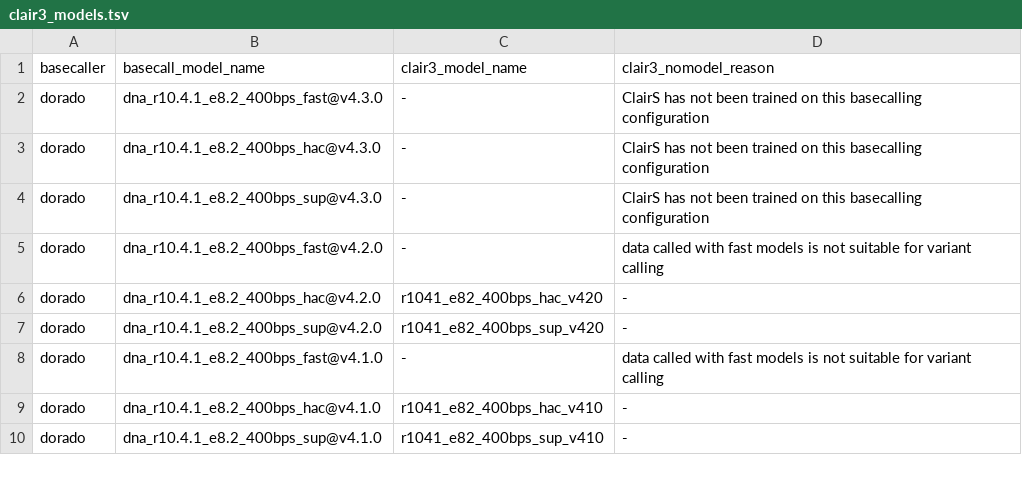
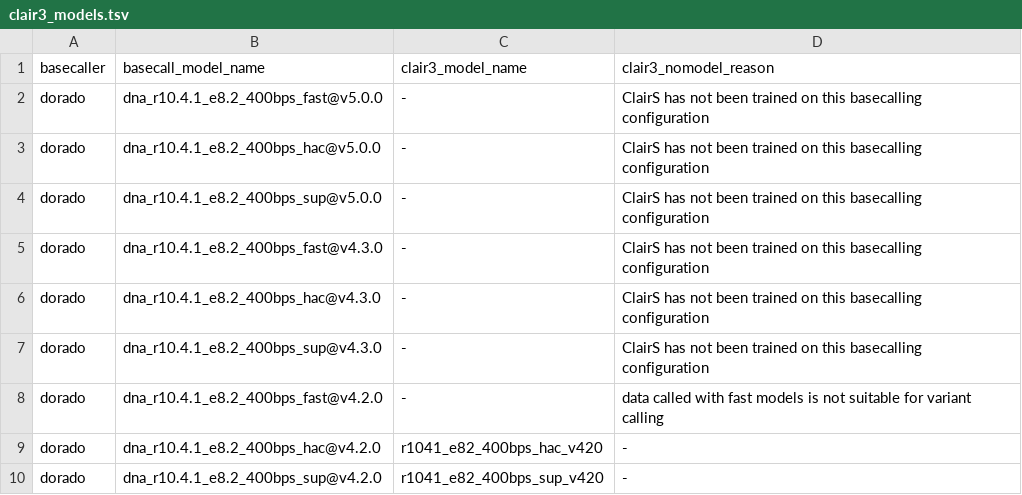
Before and after one commit to epi2me-labs/wf-somatic-variation, a TSV file: data/clair3_models.tsv, drawn as a sheet; only a part is shown; the shorter side is filled out with more unchanged rows; the diff names each change by its address in the sheet, - before the commit and + after, or states it on an @@ line.

```diff
--- a/data/clair3_models.tsv
+++ b/data/clair3_models.tsv
+row 2: dorado | dna_r10.4.1_e8.2_400bps_fast@v5.0.0 | - | ClairS has not been trained on this basecalling configuration
+row 3: dorado | dna_r10.4.1_e8.2_400bps_hac@v5.0.0 | - | ClairS has not been trained on this basecalling configuration
+row 4: dorado | dna_r10.4.1_e8.2_400bps_sup@v5.0.0 | - | ClairS has not been trained on this basecalling configuration
```
Also changed, not shown: data/clairs_models.tsv, 6 other files.
